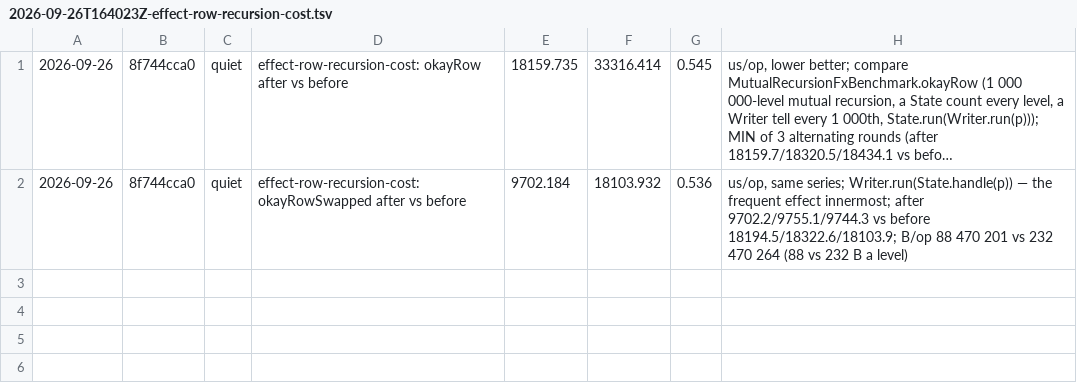
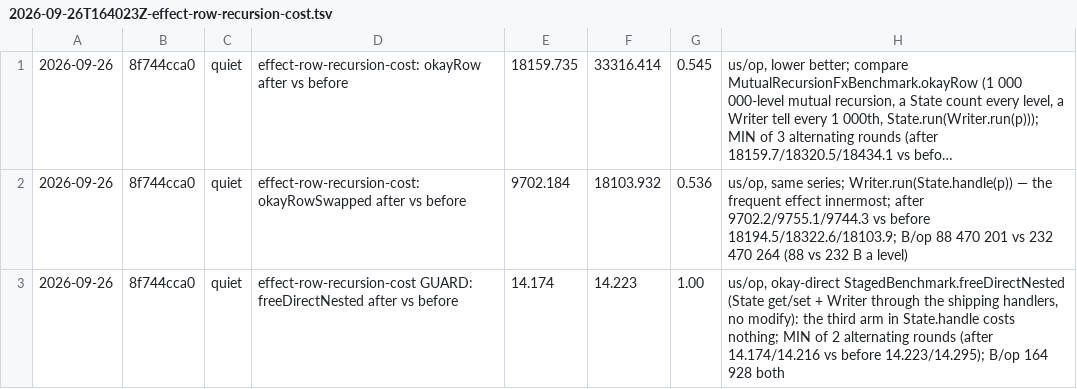
Before and after one commit to sergey-scherbina/okay, a TSV file: src/jmh/history.d/2026-09-26T164023Z-effect-row-recursion-cost.tsv, drawn as a sheet; long unchanged cells end in ….

```diff
--- a/src/jmh/history.d/2026-09-26T164023Z-effect-row-recursion-cost.tsv
+++ b/src/jmh/history.d/2026-09-26T164023Z-effect-row-recursion-cost.tsv
@@ -2 +2,2 @@
 2026-09-26	8f744cca0	quiet	effect-row-recursion-cost: okayRowSwapped after vs before	9702.184	18103.932	0.536	us/op, same series; Writer.run(State.handle(p)) — the frequent effect innermost; after 9702.2/9755.1/9744.3 vs before 18194.5/18322.6/18103.9; B/op 88 470 201 vs 232 470 264 (88 vs 232 B a level)
+2026-09-26	8f744cca0	quiet	effect-row-recursion-cost GUARD: freeDirectNested after vs before	14.174	14.223	1.00	us/op, okay-direct StagedBenchmark.freeDirectNested (State get/set + Writer through the shipping handlers, no modify): the third arm in State.handle costs nothing; MIN of 2 alternating rounds (after 14.174/14.216 vs before 14.223/14.295); B/op 164 928 both
```
Also changed, not shown: 1 other file.
